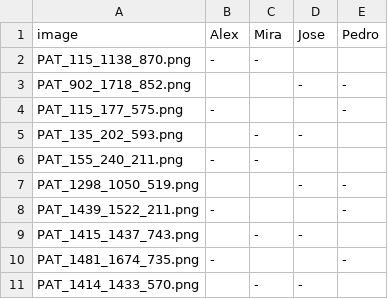
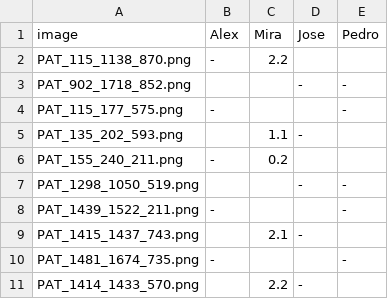
Before and after one commit to FIYEP-2023/Skin-cancer, a CSV file: annotation.csv, drawn as a sheet.

Commit message:
miranda annotations

```diff
--- a/annotation.csv
+++ b/annotation.csv
@@ -1,11 +1,11 @@
 image,                 Alex, Mira, Jose, Pedro
-PAT_115_1138_870.png,  -,    -,     ,
+PAT_115_1138_870.png,  -,    2.2,     ,
 PAT_902_1718_852.png,   ,     ,    -,    -
 PAT_115_177_575.png,   -,     ,     ,    -
-PAT_135_202_593.png,    ,    -,    -,
-PAT_155_240_211.png,   -,    -,     ,
+PAT_135_202_593.png,    ,    1.1,    -,
+PAT_155_240_211.png,   -,    0.2,     ,
 PAT_1298_1050_519.png,  ,     ,    -,    -
 PAT_1439_1522_211.png, -,     ,     ,    -
-PAT_1415_1437_743.png,  ,    -,    -,
+PAT_1415_1437_743.png,  ,    2.1,    -,
 PAT_1481_1674_735.png, -,     ,     ,    -
-PAT_1414_1433_570.png,  ,    -,    -,
+PAT_1414_1433_570.png,  ,    2.2,    -,
```
